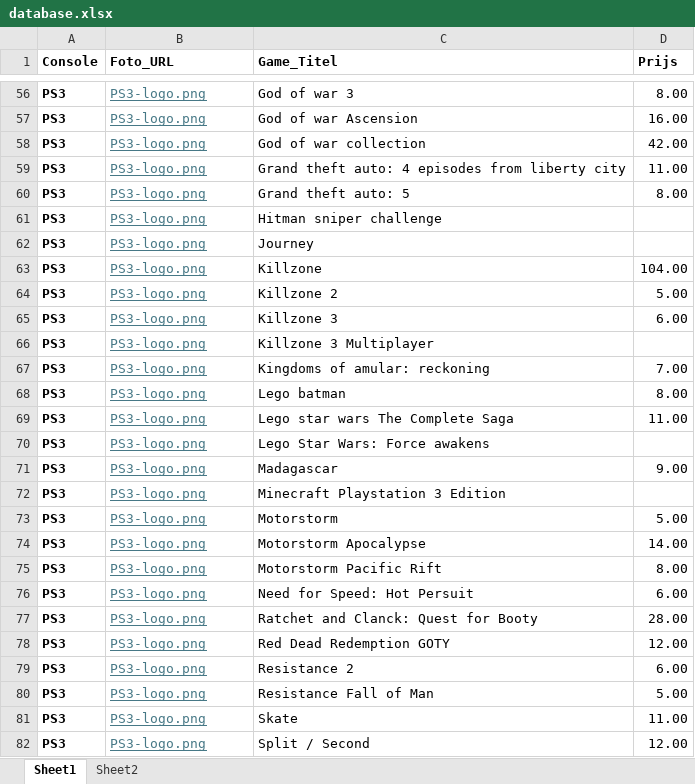
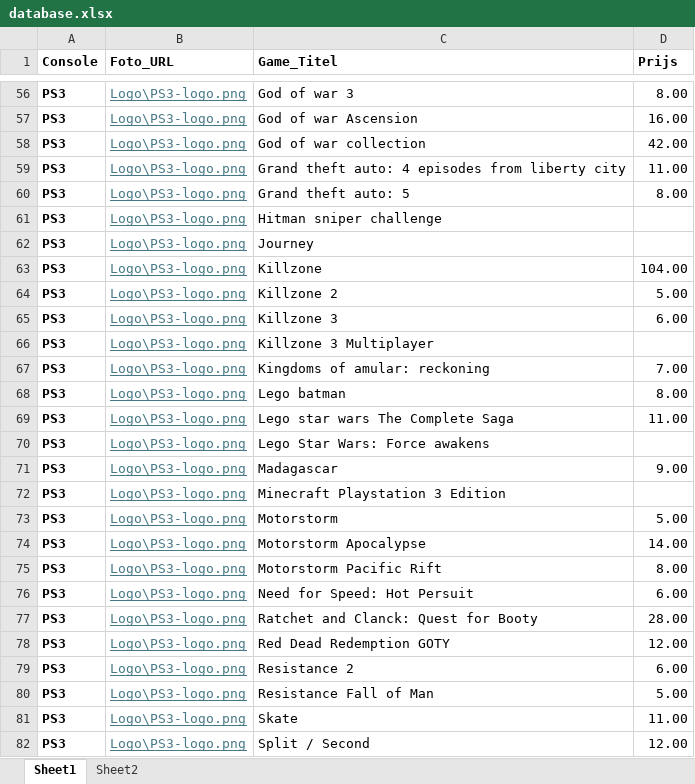
Before and after one commit to Bibeskaman/Gamecollection, an Excel workbook: database.xlsx, sheet Sheet1, drawn as a sheet; only a part is shown, gaps mark what is left out; values as stored, in another font and other column widths than the file's, no borders; conditional formats not drawn; the diff covers the shown part only; the diff names each change by its address in the sheet, - before the commit and + after, or states it on an @@ line.

```diff
--- a/database.xlsx (sheet Sheet1)
+++ b/database.xlsx (sheet Sheet1)
-B56:B82 (Foto_URL): PS3-logo.png
+B56:B82 (Foto_URL): Logo\PS3-logo.png
```
Also changed, not shown: 92 edited cells elsewhere in this sheet, 7 other files.
